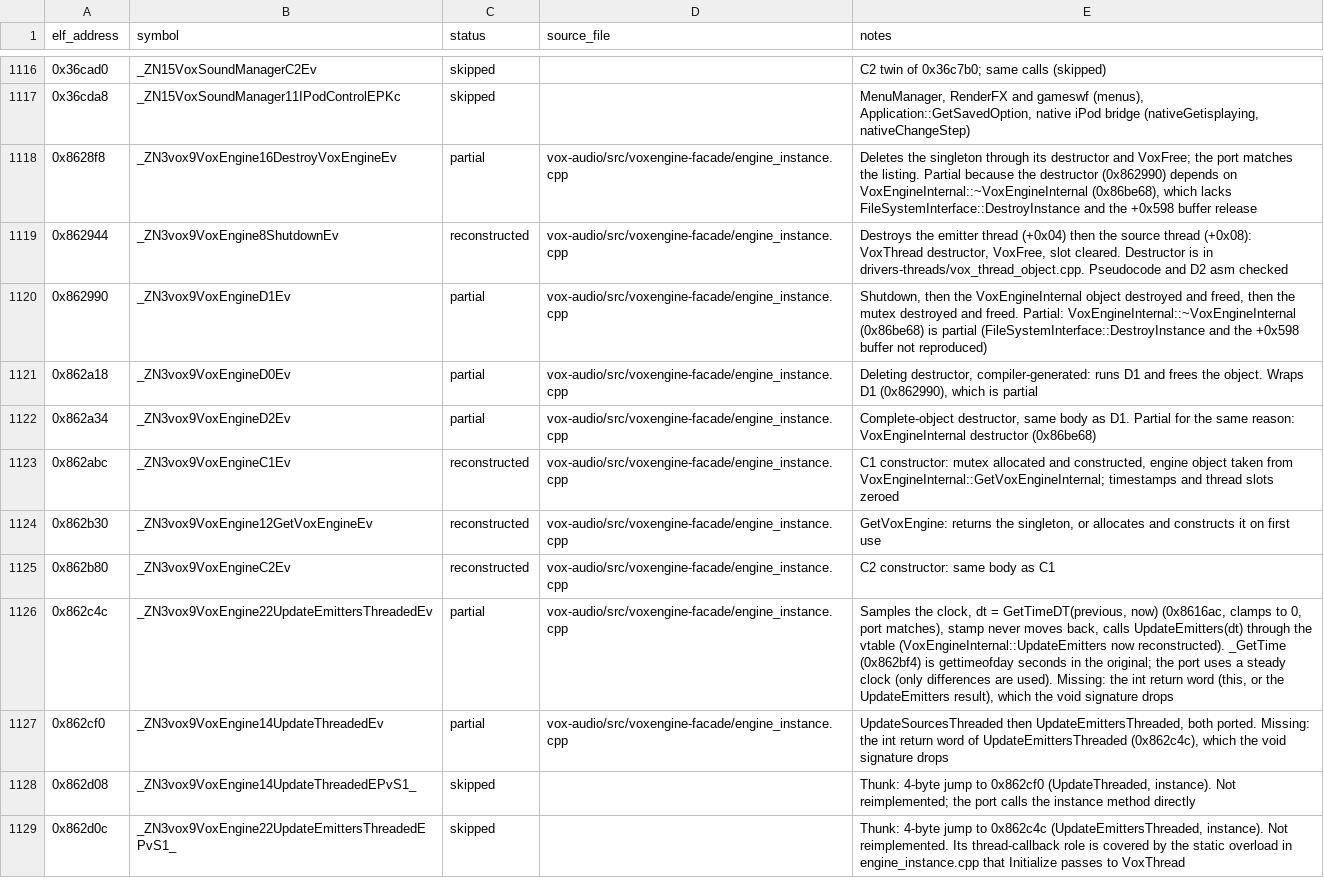
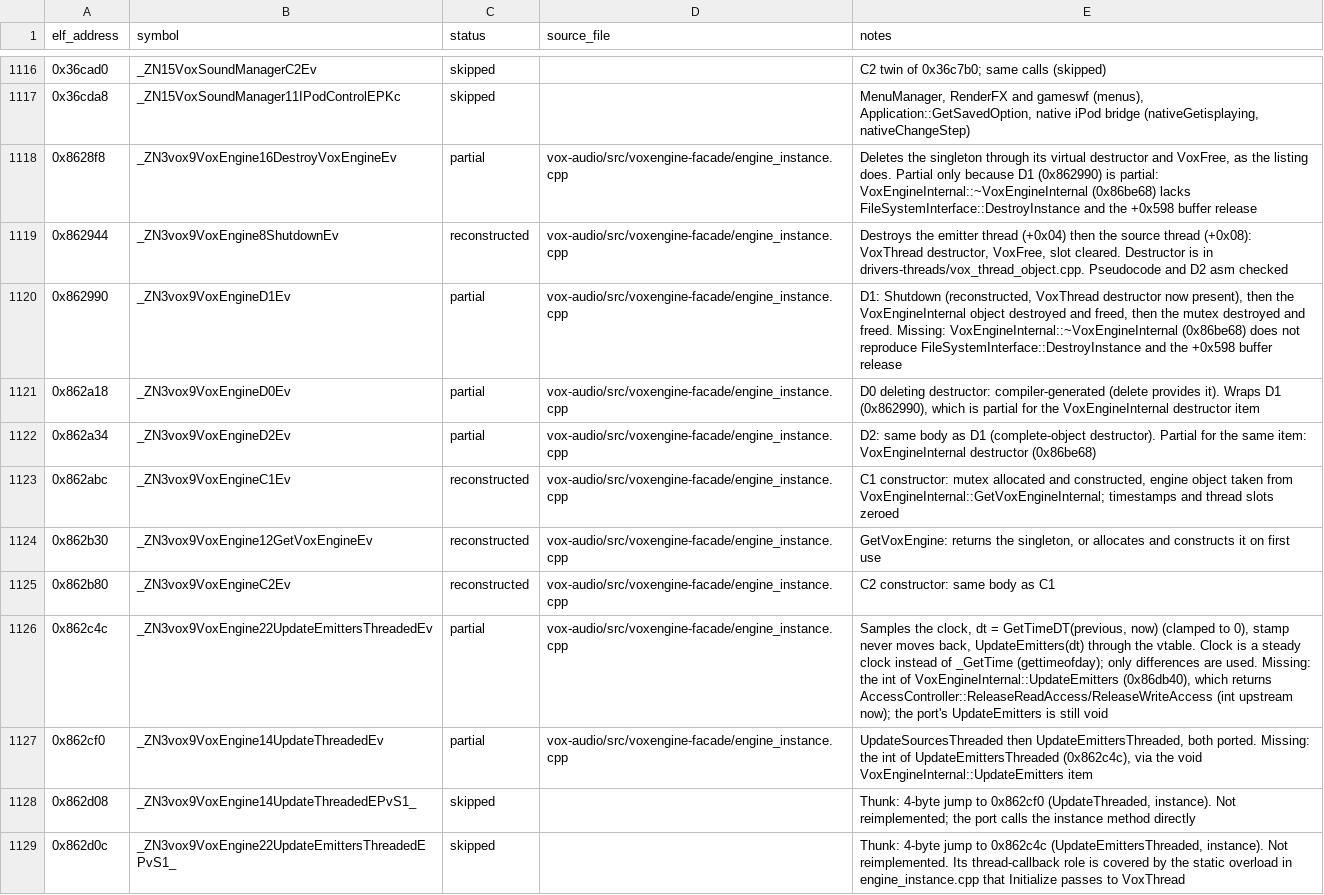
Before and after one commit to AdamCelermajer/DH_sc, a CSV file: port/decomp-reconstruction/vox-audio/ledger.csv, drawn as a sheet; only a part is shown, gaps mark what is left out; the diff covers the shown part only.

```diff
--- a/port/decomp-reconstruction/vox-audio/ledger.csv
+++ b/port/decomp-reconstruction/vox-audio/ledger.csv
@@ -1117,7 +1117,7 @@ elf_address,symbol,status,source_file,notes
 0x36cda8,_ZN15VoxSoundManager11IPodControlEPKc,skipped,,"MenuManager, RenderFX and gameswf (menus), Application::GetSavedOption, native iPod bridge (nativeGetisplaying, nativeChangeStep)"
-0x8628f8,_ZN3vox9VoxEngine16DestroyVoxEngineEv,partial,vox-audio/src/voxengine-facade/engine_instance.cpp,"Deletes the singleton through its destructor and VoxFree; the port matches the listing. Partial because the destructor (0x862990) depends on VoxEngineInternal::~VoxEngineInternal (0x86be68), which lacks FileSystemInterface::DestroyInstance and the +0x598 buffer release"
+0x8628f8,_ZN3vox9VoxEngine16DestroyVoxEngineEv,partial,vox-audio/src/voxengine-facade/engine_instance.cpp,"Deletes the singleton through its virtual destructor and VoxFree, as the listing does. Partial only because D1 (0x862990) is partial: VoxEngineInternal::~VoxEngineInternal (0x86be68) lacks FileSystemInterface::DestroyInstance and the +0x598 buffer release"
 0x862944,_ZN3vox9VoxEngine8ShutdownEv,reconstructed,vox-audio/src/voxengine-facade/engine_instance.cpp,"Destroys the emitter thread (+0x04) then the source thread (+0x08): VoxThread destructor, VoxFree, slot cleared. Destructor is in drivers-threads/vox_thread_object.cpp. Pseudocode and D2 asm checked"
-0x862990,_ZN3vox9VoxEngineD1Ev,partial,vox-audio/src/voxengine-facade/engine_instance.cpp,"Shutdown, then the VoxEngineInternal object destroyed and freed, then the mutex destroyed and freed. Partial: VoxEngineInternal::~VoxEngineInternal (0x86be68) is partial (FileSystemInterface::DestroyInstance and the +0x598 buffer not reproduced)"
-0x862a18,_ZN3vox9VoxEngineD0Ev,partial,vox-audio/src/voxengine-facade/engine_instance.cpp,"Deleting destructor, compiler-generated: runs D1 and frees the object. Wraps D1 (0x862990), which is partial"
-0x862a34,_ZN3vox9VoxEngineD2Ev,partial,vox-audio/src/voxengine-facade/engine_instance.cpp,"Complete-object destructor, same body as D1. Partial for the same reason: VoxEngineInternal destructor (0x86be68)"
+0x862990,_ZN3vox9VoxEngineD1Ev,partial,vox-audio/src/voxengine-facade/engine_instance.cpp,"D1: Shutdown (reconstructed, VoxThread destructor now present), then the VoxEngineInternal object destroyed and freed, then the mutex destroyed and freed. Missing: VoxEngineInternal::~VoxEngineInternal (0x86be68) does not reproduce FileSystemInterface::DestroyInstance and the +0x598 buffer release"
+0x862a18,_ZN3vox9VoxEngineD0Ev,partial,vox-audio/src/voxengine-facade/engine_instance.cpp,"D0 deleting destructor: compiler-generated (delete provides it). Wraps D1 (0x862990), which is partial for the VoxEngineInternal destructor item"
+0x862a34,_ZN3vox9VoxEngineD2Ev,partial,vox-audio/src/voxengine-facade/engine_instance.cpp,D2: same body as D1 (complete-object destructor). Partial for the same item: VoxEngineInternal destructor (0x86be68)
 0x862abc,_ZN3vox9VoxEngineC1Ev,reconstructed,vox-audio/src/voxengine-facade/engine_instance.cpp,"C1 constructor: mutex allocated and constructed, engine object taken from VoxEngineInternal::GetVoxEngineInternal; timestamps and thread slots zeroed"
@@ -1125,4 +1125,4 @@ elf_address,symbol,status,source_file,notes
 0x862b80,_ZN3vox9VoxEngineC2Ev,reconstructed,vox-audio/src/voxengine-facade/engine_instance.cpp,C2 constructor: same body as C1
-0x862c4c,_ZN3vox9VoxEngine22UpdateEmittersThreadedEv,partial,vox-audio/src/voxengine-facade/engine_instance.cpp,"Samples the clock, dt = GetTimeDT(previous, now) (0x8616ac, clamps to 0, port matches), stamp never moves back, calls UpdateEmitters(dt) through the vtable (VoxEngineInternal::UpdateEmitters now reconstructed). _GetTime (0x862bf4) is gettimeofday seconds in the original; the port uses a steady clock (only differences are used). Missing: the int return word (this, or the UpdateEmitters result), which the void signature drops"
-0x862cf0,_ZN3vox9VoxEngine14UpdateThreadedEv,partial,vox-audio/src/voxengine-facade/engine_instance.cpp,"UpdateSourcesThreaded then UpdateEmittersThreaded, both ported. Missing: the int return word of UpdateEmittersThreaded (0x862c4c), which the void signature drops"
+0x862c4c,_ZN3vox9VoxEngine22UpdateEmittersThreadedEv,partial,vox-audio/src/voxengine-facade/engine_instance.cpp,"Samples the clock, dt = GetTimeDT(previous, now) (clamped to 0), stamp never moves back, UpdateEmitters(dt) through the vtable. Clock is a steady clock instead of _GetTime (gettimeofday); only differences are used. Missing: the int of VoxEngineInternal::UpdateEmitters (0x86db40), which returns AccessController::ReleaseReadAccess/ReleaseWriteAccess (int upstream now); the port's UpdateEmitters is still void"
+0x862cf0,_ZN3vox9VoxEngine14UpdateThreadedEv,partial,vox-audio/src/voxengine-facade/engine_instance.cpp,"UpdateSourcesThreaded then UpdateEmittersThreaded, both ported. Missing: the int of UpdateEmittersThreaded (0x862c4c), via the void VoxEngineInternal::UpdateEmitters item"
 0x862d08,_ZN3vox9VoxEngine14UpdateThreadedEPvS1_,skipped,,"Thunk: 4-byte jump to 0x862cf0 (UpdateThreaded, instance). Not reimplemented; the port calls the instance method directly"
```
Also changed, not shown: 111 edited cells elsewhere in this file.
